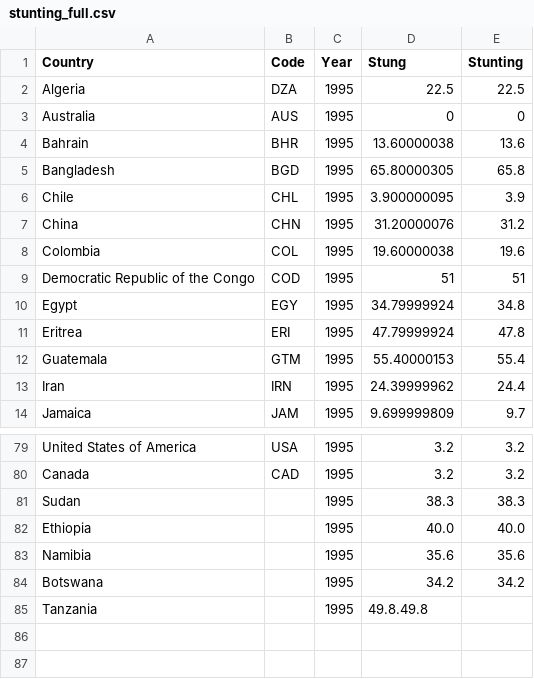
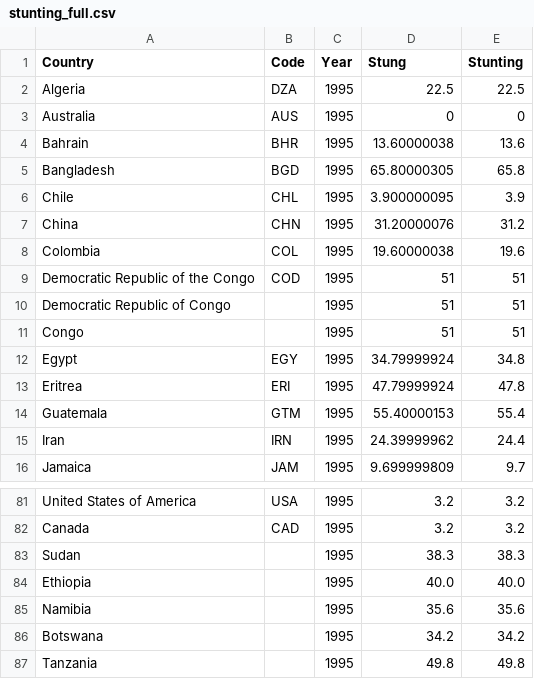
Before and after one commit to myintmyatthura/FIT3179-Assignment-2, a CSV file: stunting_full.csv, drawn as a sheet; only a part is shown, gaps mark what is left out.

Commit message:
Update stunting_full.csv

```diff
--- a/stunting_full.csv
+++ b/stunting_full.csv
@@ -9,2 +9,4 @@ Colombia,COL,1995,19.60000038,19.6
 Democratic Republic of the Congo,COD,1995,51,51
+Democratic Republic of Congo,,1995,51,51
+Congo,,1995,51,51
 Egypt,EGY,1995,34.79999924,34.8
@@ -84,2 +86,2 @@ Namibia,,1995,35.6,35.6
 Botswana,,1995,34.2,34.2
-Tanzania,,1995,49.8.49.8
+Tanzania,,1995,49.8,49.8
```
